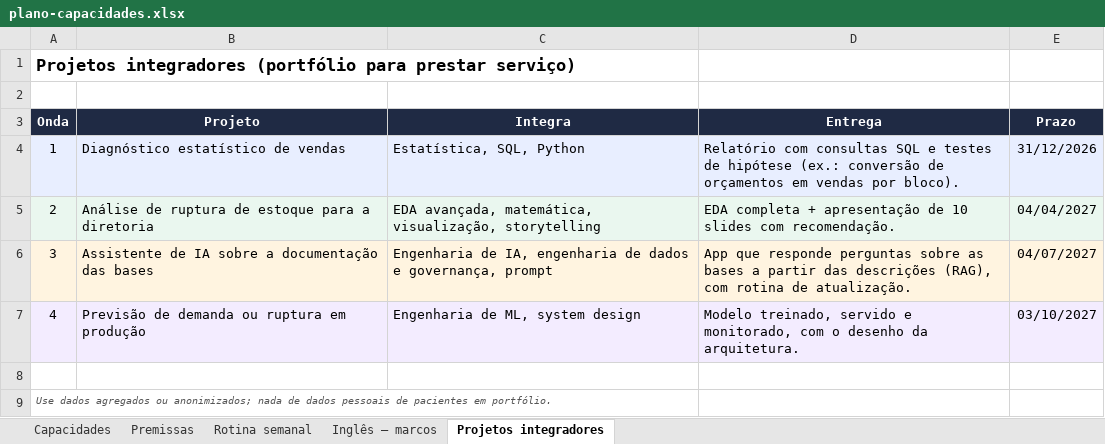
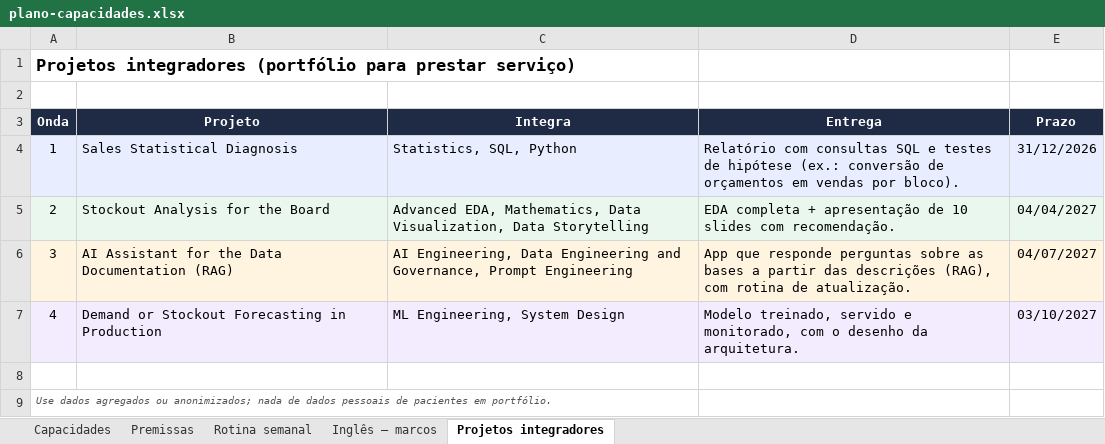
Before and after one commit to Ptk170623/discipline_project, an Excel workbook: planejamento/plano-capacidades.xlsx, sheet Projetos integradores, drawn as a sheet; values as stored, in another font and other column widths than the file's, no borders; the diff names each change by its address in the sheet, - before the commit and + after, or states it on an @@ line.

```diff
--- a/planejamento/plano-capacidades.xlsx (sheet Projetos integradores)
+++ b/planejamento/plano-capacidades.xlsx (sheet Projetos integradores)
-B4 (Projeto): Diagnóstico estatístico de vendas
+B4 (Projeto): Sales Statistical Diagnosis
-C4 (Integra): Estatística, SQL, Python
+C4 (Integra): Statistics, SQL, Python
-B5 (Projeto): Análise de ruptura de estoque para a diretoria
+B5 (Projeto): Stockout Analysis for the Board
-C5 (Integra): EDA avançada, matemática, visualização, storytelling
+C5 (Integra): Advanced EDA, Mathematics, Data Visualization, Data Storytelling
-B6 (Projeto): Assistente de IA sobre a documentação das bases
+B6 (Projeto): AI Assistant for the Data Documentation (RAG)
-C6 (Integra): Engenharia de IA, engenharia de dados e governança, prompt
+C6 (Integra): AI Engineering, Data Engineering and Governance, Prompt Engineering
-B7 (Projeto): Previsão de demanda ou ruptura em produção
+B7 (Projeto): Demand or Stockout Forecasting in Production
-C7 (Integra): Engenharia de ML, system design
+C7 (Integra): ML Engineering, System Design
```
Also changed, not shown: sheet Capacidades, sheet Inglês — marcos, sheet Rotina semanal, 6 other files.
